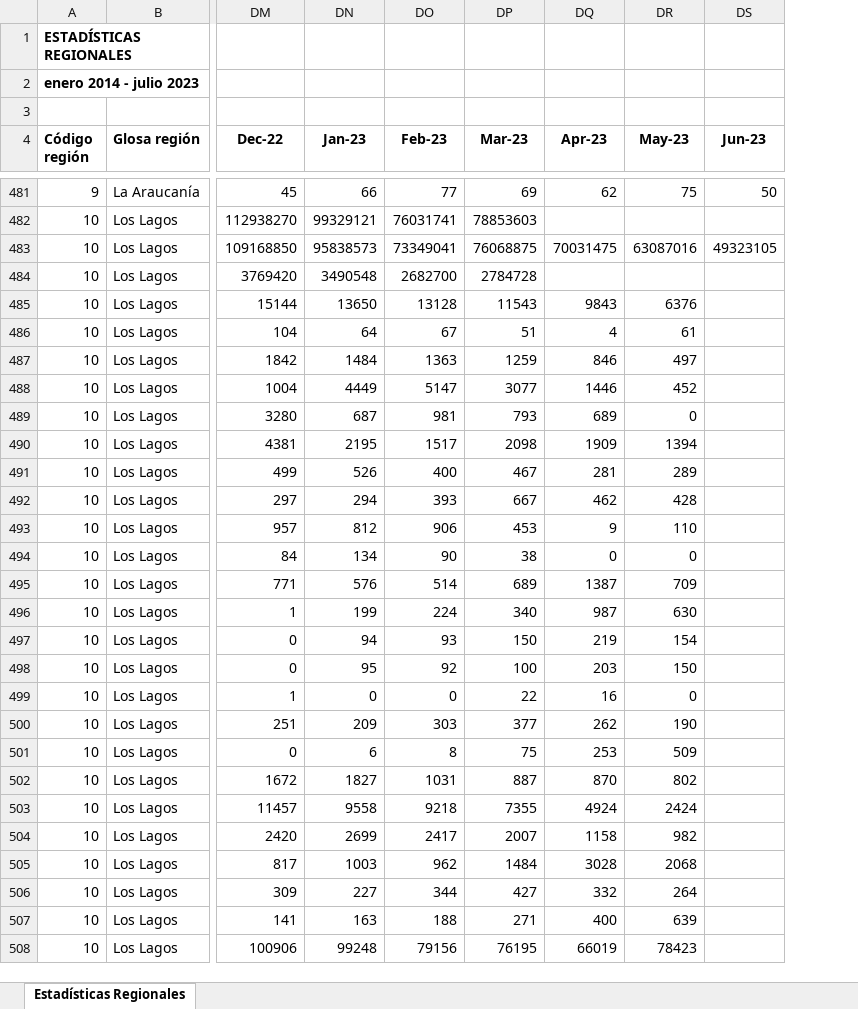
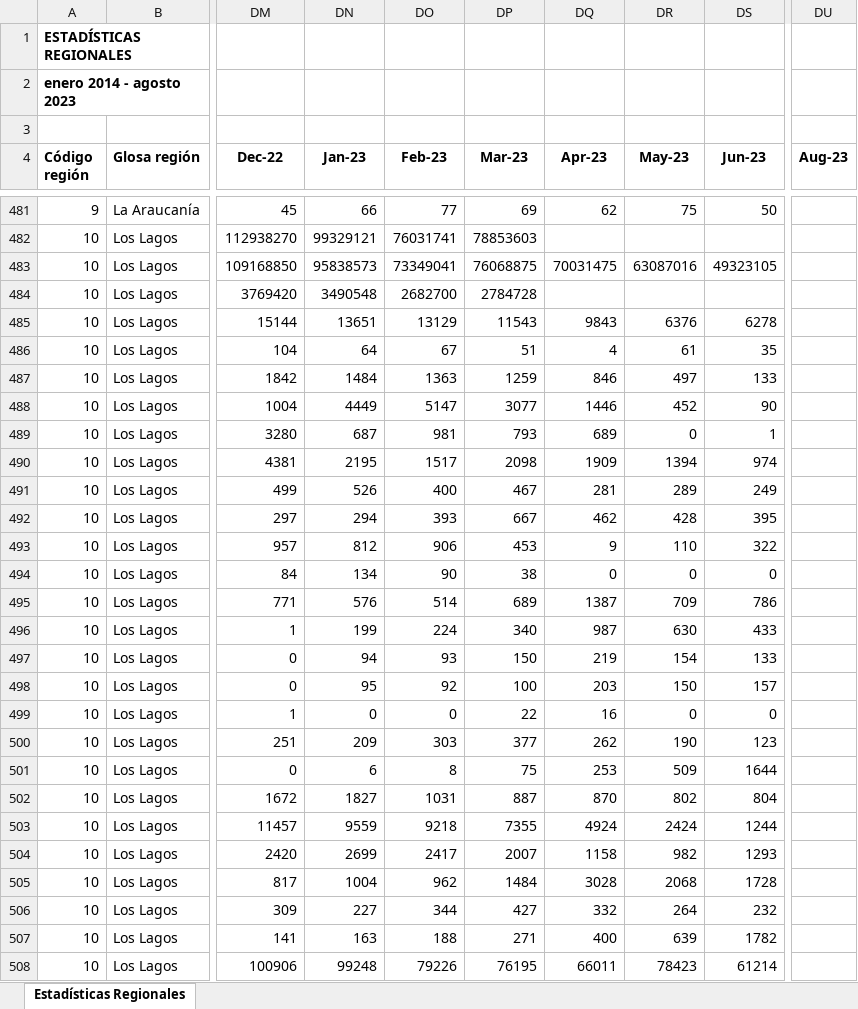
Before and after one commit to Sud-Austral/EstadisticasRegionales, an Excel workbook: Estadísticas Regionales/estadísticas-regionales.xlsx, sheet Estadísticas Regionales, drawn as a sheet; only a part is shown, gaps mark what is left out; values as stored, in another font and other column widths than the file's, no borders; the diff covers the shown part only; the diff names each change by its address in the sheet, - before the commit and + after, or states it on an @@ line.

```diff
--- a/Estadísticas Regionales/estadísticas-regionales.xlsx (sheet Estadísticas Regionales)
+++ b/Estadísticas Regionales/estadísticas-regionales.xlsx (sheet Estadísticas Regionales)
+column DU (Aug-23), empty
-A2 (Código región): enero 2014 - julio 2023
+A2 (Código región): enero 2014 - agosto 2023
-DN485 (Jan-23): 13650
+DN485 (Jan-23): 13651
-DO485 (Feb-23): 13128
+DO485 (Feb-23): 13129
-DS485 (Jun-23): (empty)
+DS485 (Jun-23): 6278
-DS486 (Jun-23): (empty)
+DS486 (Jun-23): 35
-DS487 (Jun-23): (empty)
+DS487 (Jun-23): 133
-DS488 (Jun-23): (empty)
+DS488 (Jun-23): 90
-DS489 (Jun-23): (empty)
+DS489 (Jun-23): 1
-DS490 (Jun-23): (empty)
+DS490 (Jun-23): 974
-DS491 (Jun-23): (empty)
+DS491 (Jun-23): 249
-DS492 (Jun-23): (empty)
+DS492 (Jun-23): 395
-DS493 (Jun-23): (empty)
+DS493 (Jun-23): 322
-DS494 (Jun-23): (empty)
+DS494 (Jun-23): 0
-DS495 (Jun-23): (empty)
+DS495 (Jun-23): 786
-DS496 (Jun-23): (empty)
+DS496 (Jun-23): 433
-DS497 (Jun-23): (empty)
+DS497 (Jun-23): 133
-DS498 (Jun-23): (empty)
+DS498 (Jun-23): 157
-DS499 (Jun-23): (empty)
+DS499 (Jun-23): 0
-DS500 (Jun-23): (empty)
+DS500 (Jun-23): 123
-DS501 (Jun-23): (empty)
+DS501 (Jun-23): 1644
-DS502 (Jun-23): (empty)
+DS502 (Jun-23): 804
-DN503 (Jan-23): 9558
+DN503 (Jan-23): 9559
-DS503 (Jun-23): (empty)
+DS503 (Jun-23): 1244
-DS504 (Jun-23): (empty)
+DS504 (Jun-23): 1293
-DN505 (Jan-23): 1003
+DN505 (Jan-23): 1004
-DS505 (Jun-23): (empty)
+DS505 (Jun-23): 1728
-DS506 (Jun-23): (empty)
+DS506 (Jun-23): 232
-DS507 (Jun-23): (empty)
+DS507 (Jun-23): 1782
-DO508 (Feb-23): 79156
+DO508 (Feb-23): 79226
-DQ508 (Apr-23): 66019
+DQ508 (Apr-23): 66011
-DS508 (Jun-23): (empty)
+DS508 (Jun-23): 61214
```
Also changed, not shown: 123 edited cells elsewhere in this sheet, Estadísticas Regionales/descriptor-de-campos.xlsx.
